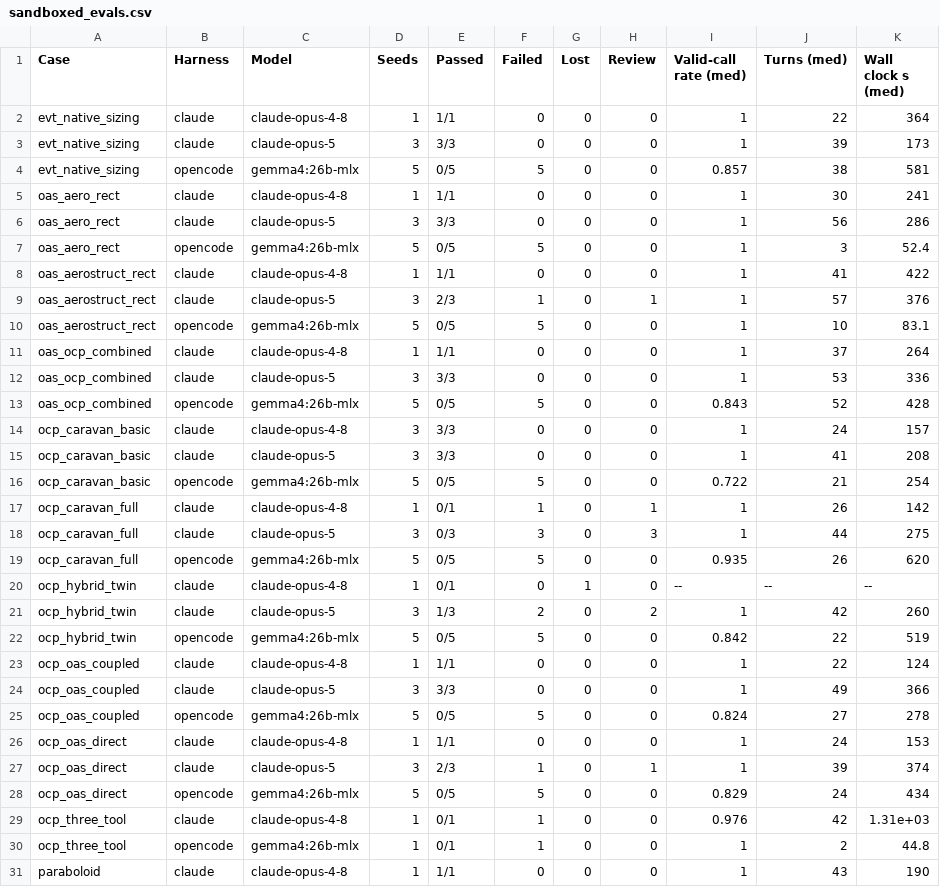
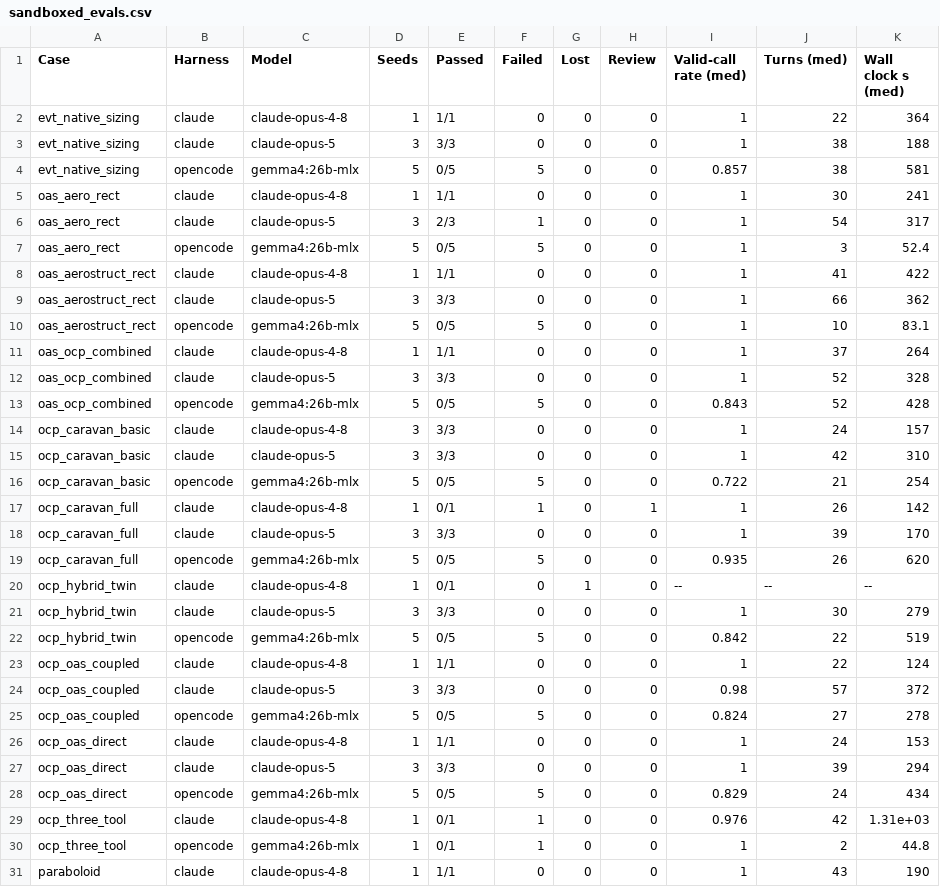
Before and after one commit to muroc-aero/the-hangar, a CSV file: paper/tables/sandboxed_evals.csv, drawn as a sheet; only a part is shown; the diff covers the shown part only.

```diff
--- a/paper/tables/sandboxed_evals.csv
+++ b/paper/tables/sandboxed_evals.csv
@@ -2,27 +2,27 @@ Case,Harness,Model,Seeds,Passed,Failed,Lost,Review,Valid-call rate (med),Turns (
 evt_native_sizing,claude,claude-opus-4-8,1,1/1,0,0,0,1,22,364
-evt_native_sizing,claude,claude-opus-5,3,3/3,0,0,0,1,39,173
+evt_native_sizing,claude,claude-opus-5,3,3/3,0,0,0,1,38,188
 evt_native_sizing,opencode,gemma4:26b-mlx,5,0/5,5,0,0,0.857,38,581
 oas_aero_rect,claude,claude-opus-4-8,1,1/1,0,0,0,1,30,241
-oas_aero_rect,claude,claude-opus-5,3,3/3,0,0,0,1,56,286
+oas_aero_rect,claude,claude-opus-5,3,2/3,1,0,0,1,54,317
 oas_aero_rect,opencode,gemma4:26b-mlx,5,0/5,5,0,0,1,3,52.4
 oas_aerostruct_rect,claude,claude-opus-4-8,1,1/1,0,0,0,1,41,422
-oas_aerostruct_rect,claude,claude-opus-5,3,2/3,1,0,1,1,57,376
+oas_aerostruct_rect,claude,claude-opus-5,3,3/3,0,0,0,1,66,362
 oas_aerostruct_rect,opencode,gemma4:26b-mlx,5,0/5,5,0,0,1,10,83.1
 oas_ocp_combined,claude,claude-opus-4-8,1,1/1,0,0,0,1,37,264
-oas_ocp_combined,claude,claude-opus-5,3,3/3,0,0,0,1,53,336
+oas_ocp_combined,claude,claude-opus-5,3,3/3,0,0,0,1,52,328
 oas_ocp_combined,opencode,gemma4:26b-mlx,5,0/5,5,0,0,0.843,52,428
 ocp_caravan_basic,claude,claude-opus-4-8,3,3/3,0,0,0,1,24,157
-ocp_caravan_basic,claude,claude-opus-5,3,3/3,0,0,0,1,41,208
+ocp_caravan_basic,claude,claude-opus-5,3,3/3,0,0,0,1,42,310
 ocp_caravan_basic,opencode,gemma4:26b-mlx,5,0/5,5,0,0,0.722,21,254
 ocp_caravan_full,claude,claude-opus-4-8,1,0/1,1,0,1,1,26,142
-ocp_caravan_full,claude,claude-opus-5,3,0/3,3,0,3,1,44,275
+ocp_caravan_full,claude,claude-opus-5,3,3/3,0,0,0,1,39,170
 ocp_caravan_full,opencode,gemma4:26b-mlx,5,0/5,5,0,0,0.935,26,620
 ocp_hybrid_twin,claude,claude-opus-4-8,1,0/1,0,1,0,--,--,--
-ocp_hybrid_twin,claude,claude-opus-5,3,1/3,2,0,2,1,42,260
+ocp_hybrid_twin,claude,claude-opus-5,3,3/3,0,0,0,1,30,279
 ocp_hybrid_twin,opencode,gemma4:26b-mlx,5,0/5,5,0,0,0.842,22,519
 ocp_oas_coupled,claude,claude-opus-4-8,1,1/1,0,0,0,1,22,124
-ocp_oas_coupled,claude,claude-opus-5,3,3/3,0,0,0,1,49,366
+ocp_oas_coupled,claude,claude-opus-5,3,3/3,0,0,0,0.98,57,372
 ocp_oas_coupled,opencode,gemma4:26b-mlx,5,0/5,5,0,0,0.824,27,278
 ocp_oas_direct,claude,claude-opus-4-8,1,1/1,0,0,0,1,24,153
-ocp_oas_direct,claude,claude-opus-5,3,2/3,1,0,1,1,39,374
+ocp_oas_direct,claude,claude-opus-5,3,3/3,0,0,0,1,39,294
 ocp_oas_direct,opencode,gemma4:26b-mlx,5,0/5,5,0,0,0.829,24,434
```
Also changed, not shown: 9 edited cells elsewhere in this file, 4 other files.
